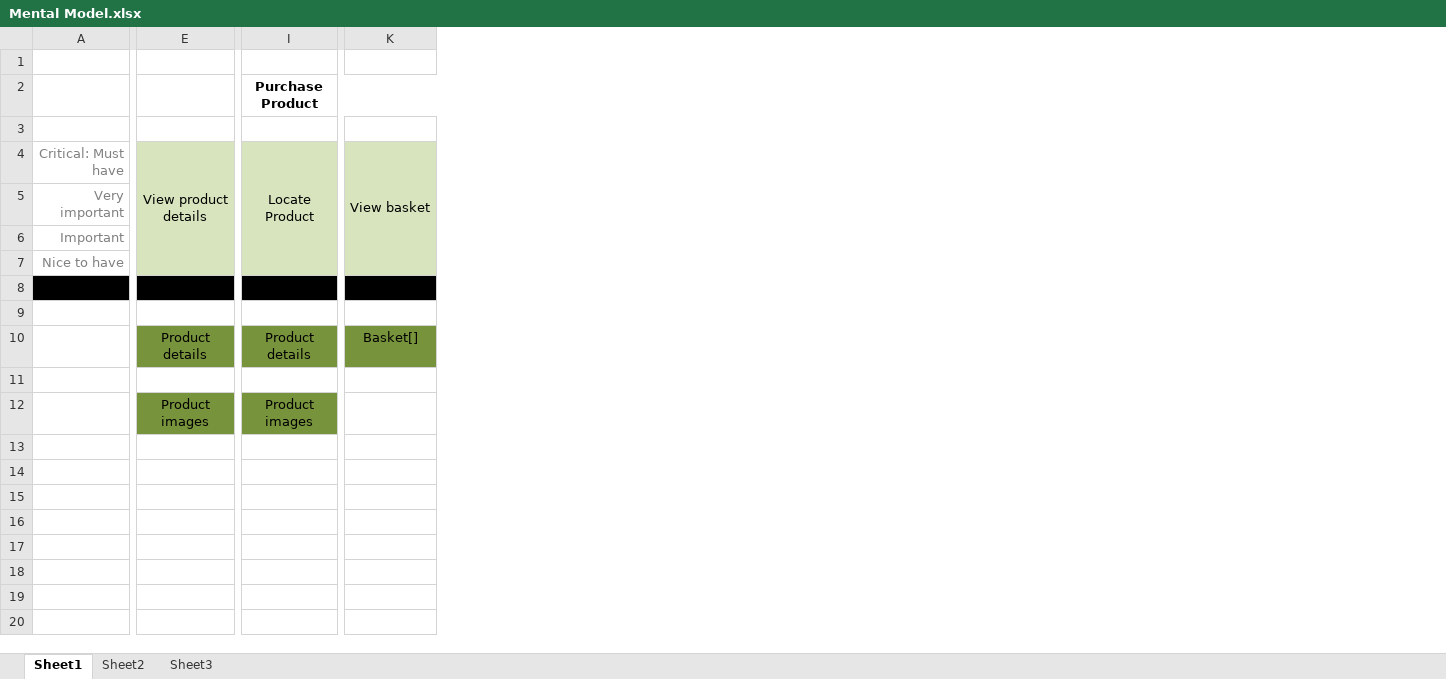
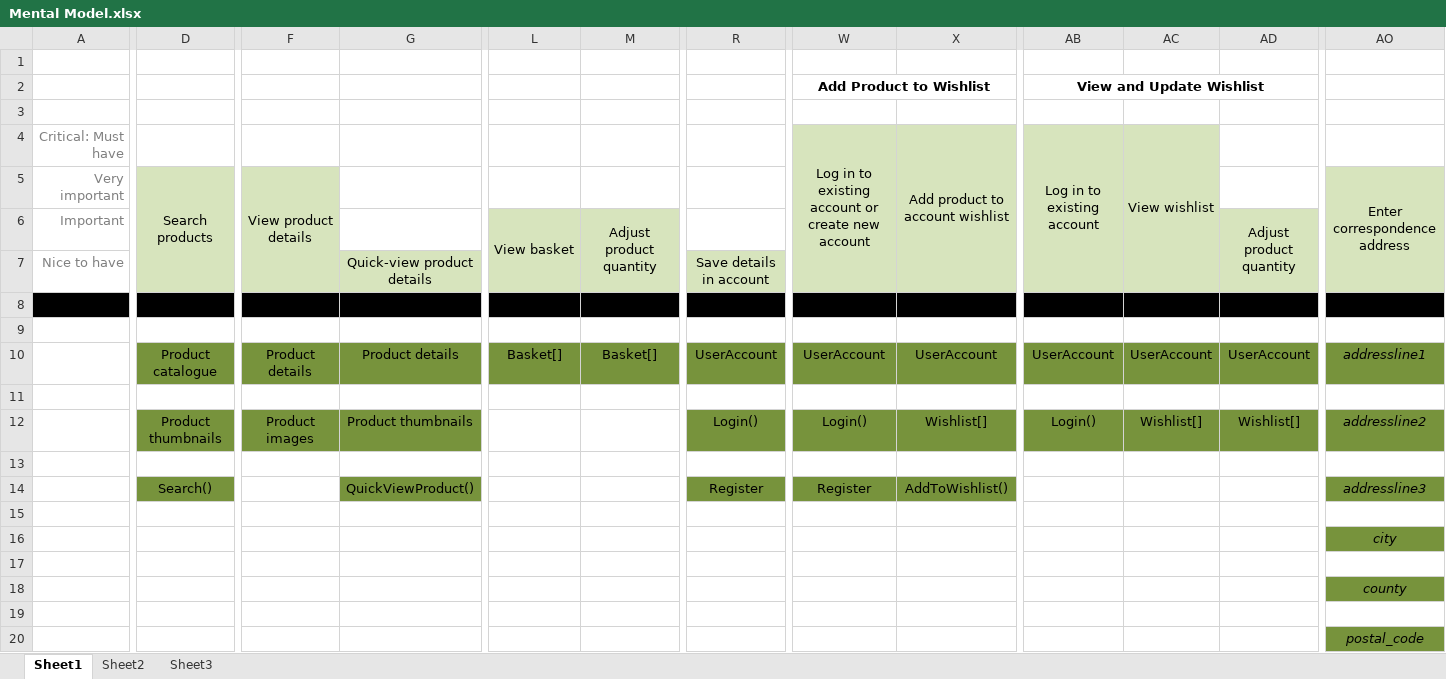
Before and after one commit to AerosAtar/DBishop-NBGardens-HTML5, an Excel workbook: design/Mental Model.xlsx, sheet Sheet1, drawn as a sheet; only a part is shown, gaps mark what is left out; values as stored, in another font and other column widths than the file's, no borders; removed rows and columns are numbered as before the commit, all else as after; rows hold the shown columns only; the diff covers the shown part only; the diff names each change by its address in the sheet, - before the commit and + after, or states it on an @@ line.

Commit message:
Added more model data

```diff
--- a/design/Mental Model.xlsx (sheet Sheet1)
+++ b/design/Mental Model.xlsx (sheet Sheet1)
+column D, rows 5-14: Search products |  |  |  |  | Product catalogue |  | Product thumbnails |  | Search()
+column G, rows 7-14: Quick-view product details |  |  | Product details |  | Product thumbnails |  | QuickViewProduct()
-column I (Purchase Product), rows 4-12: Locate Product |  |  |  |  |  | Product details |  | Product images
+column M, rows 6-10: Adjust product quantity |  |  |  | Basket[]
+column R, rows 7-14: Save details in account |  |  | UserAccount |  | Login() |  | Register
+column W (Add Product to Wishlist), rows 4-14: Log in to existing account or create new account |  |  |  |  |  | UserAccount |  | Login() |  | Register
+column X, rows 4-14: Add product to account wishlist |  |  |  |  |  | UserAccount |  | Wishlist[] |  | AddToWishlist()
+column AB (View and Update Wishlist), rows 4-12: Log in to existing account |  |  |  |  |  | UserAccount |  | Login()
+column AC, rows 4-12: View wishlist |  |  |  |  |  | UserAccount |  | Wishlist[]
+column AD, rows 6-12: Adjust product quantity |  |  |  | UserAccount |  | Wishlist[]
+column AO, rows 5-16: Enter correspondence address |  |  |  |  | addressline1 |  | addressline2 |  | addressline3 |  | city
-F4: View product details
+F4: (empty)
-F4 fill: #D7E4BD
+F4 fill: none
-E4:E7 merged
-L4: View basket
+L4: (empty)
-L4:L5 fill: #D7E4BD
+L4:L5 fill: none
-K4:K7 merged
-F5: (empty)
+F5: View product details
+F5:F7 merged
-L6: (empty)
+L6: View basket
+L6:L7 merged
+row 17: (empty)
+row 18:  |  |  |  |  |  |  |  |  |  |  |  | county
+row 19: (empty)
+row 20:  |  |  |  |  |  |  |  |  |  |  |  | postal_code
```
Also changed, not shown: 25 added columns, 3 edited cells, cell formats and merged cells elsewhere in this sheet.
